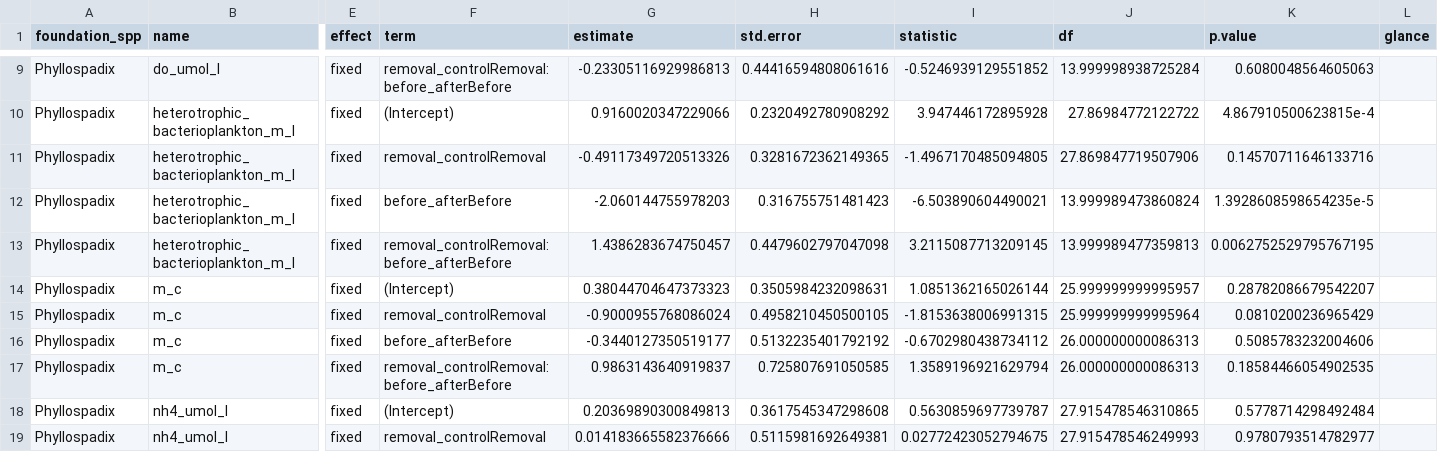
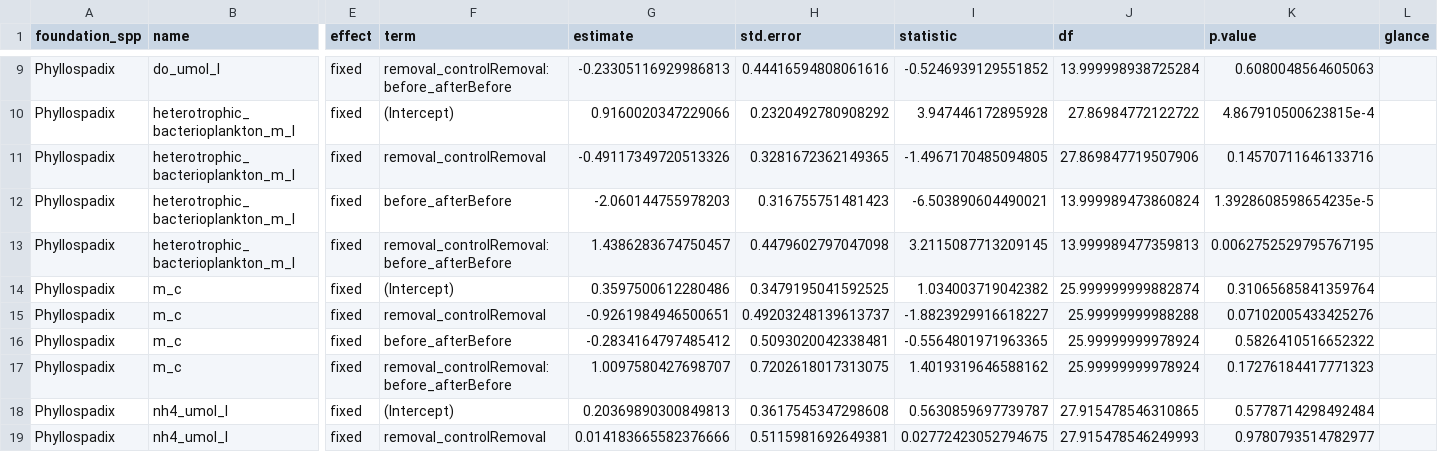
Before and after one commit to njsilbiger/Intertidal-Benthic-Pelagic, a CSV file: Output/Rates_models.csv, drawn as a sheet; only a part is shown, gaps mark what is left out; the diff covers the shown part only; the diff names each change by its address in the sheet, - before the commit and + after, or states it on an @@ line.

```diff
--- a/Output/Rates_models.csv
+++ b/Output/Rates_models.csv
-G14 (estimate): 0.38044704647373323
+G14 (estimate): 0.3597500612280486
-H14 (std.error): 0.3505984232098631
+H14 (std.error): 0.3479195041592525
-I14 (statistic): 1.0851362165026144
+I14 (statistic): 1.034003719042382
-J14 (df): 25.999999999995957
+J14 (df): 25.999999999882874
-K14 (p.value): 0.28782086679542207
+K14 (p.value): 0.31065685841359764
-G15 (estimate): -0.9000955768086024
+G15 (estimate): -0.9261984946500651
-H15 (std.error): 0.4958210450500105
+H15 (std.error): 0.49203248139613737
-I15 (statistic): -1.8153638006991315
+I15 (statistic): -1.8823929916618227
-J15 (df): 25.999999999995964
+J15 (df): 25.99999999988288
-K15 (p.value): 0.0810200236965429
+K15 (p.value): 0.07102005433425276
-G16 (estimate): -0.3440127350519177
+G16 (estimate): -0.2834164797485412
-H16 (std.error): 0.5132235401792192
+H16 (std.error): 0.5093020042338481
-I16 (statistic): -0.6702980438734112
+I16 (statistic): -0.5564801971963365
-J16:J17 (df): 26.000000000086313
+J16:J17 (df): 25.99999999978924
-K16 (p.value): 0.5085783232004606
+K16 (p.value): 0.5826410516652322
-G17 (estimate): 0.9863143640919837
+G17 (estimate): 1.0097580427698707
-H17 (std.error): 0.725807691050585
+H17 (std.error): 0.7202618017313075
-I17 (statistic): 1.3589196921629794
+I17 (statistic): 1.4019319646588162
-K17 (p.value): 0.18584466054902535
+K17 (p.value): 0.17276184417771323
```
Also changed, not shown: 60 edited cells elsewhere in this file, Output/Rates_controlonlymods.csv, Output/ttest_rates.csv, 9 other files.
